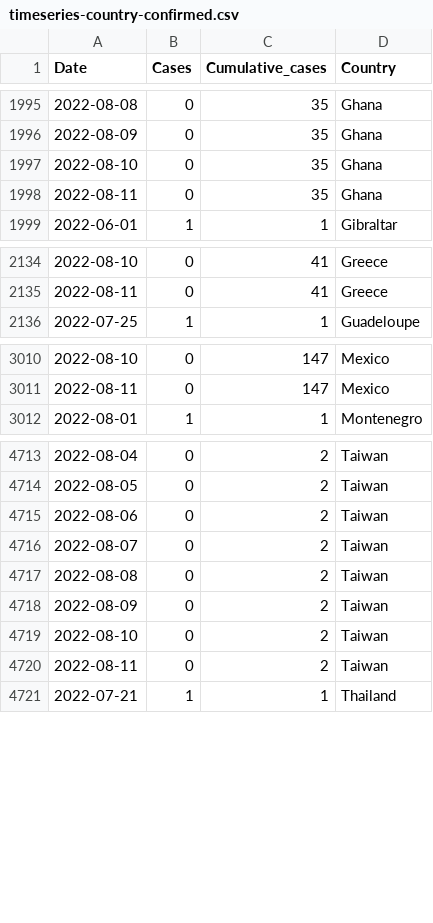
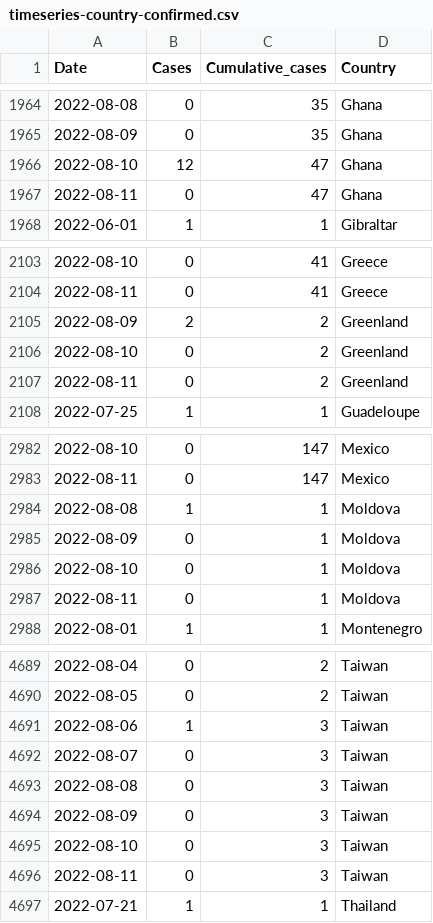
Before and after one commit to globaldothealth/monkeypox, a CSV file: timeseries-country-confirmed.csv, drawn as a sheet; only a part is shown, gaps mark what is left out; the diff covers the shown part only.

```diff
--- a/timeseries-country-confirmed.csv
+++ b/timeseries-country-confirmed.csv
@@ -1996,4 +1965,4 @@ Date,Cases,Cumulative_cases,Country
 2022-08-09,0,35,Ghana
-2022-08-10,0,35,Ghana
-2022-08-11,0,35,Ghana
+2022-08-10,12,47,Ghana
+2022-08-11,0,47,Ghana
 2022-06-01,1,1,Gibraltar
@@ -2135,2 +2104,5 @@ Date,Cases,Cumulative_cases,Country
 2022-08-11,0,41,Greece
+2022-08-09,2,2,Greenland
+2022-08-10,0,2,Greenland
+2022-08-11,0,2,Greenland
 2022-07-25,1,1,Guadeloupe
@@ -3011,2 +2983,6 @@ Date,Cases,Cumulative_cases,Country
 2022-08-11,0,147,Mexico
+2022-08-08,1,1,Moldova
+2022-08-09,0,1,Moldova
+2022-08-10,0,1,Moldova
+2022-08-11,0,1,Moldova
 2022-08-01,1,1,Montenegro
@@ -4714,8 +4690,8 @@ Date,Cases,Cumulative_cases,Country
 2022-08-05,0,2,Taiwan
-2022-08-06,0,2,Taiwan
-2022-08-07,0,2,Taiwan
-2022-08-08,0,2,Taiwan
-2022-08-09,0,2,Taiwan
-2022-08-10,0,2,Taiwan
-2022-08-11,0,2,Taiwan
+2022-08-06,1,3,Taiwan
+2022-08-07,0,3,Taiwan
+2022-08-08,0,3,Taiwan
+2022-08-09,0,3,Taiwan
+2022-08-10,0,3,Taiwan
+2022-08-11,0,3,Taiwan
 2022-07-21,1,1,Thailand
```
Also changed, not shown: 31 removed rows and 25 edited cells elsewhere in this file, timeseries-confirmed.csv, 1 other file.
